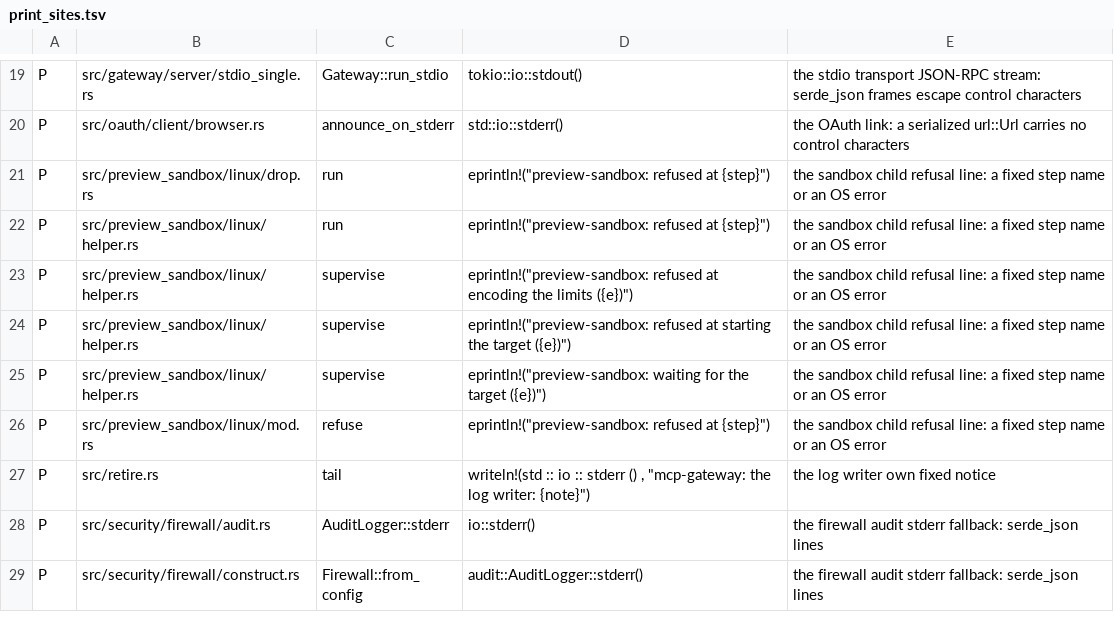
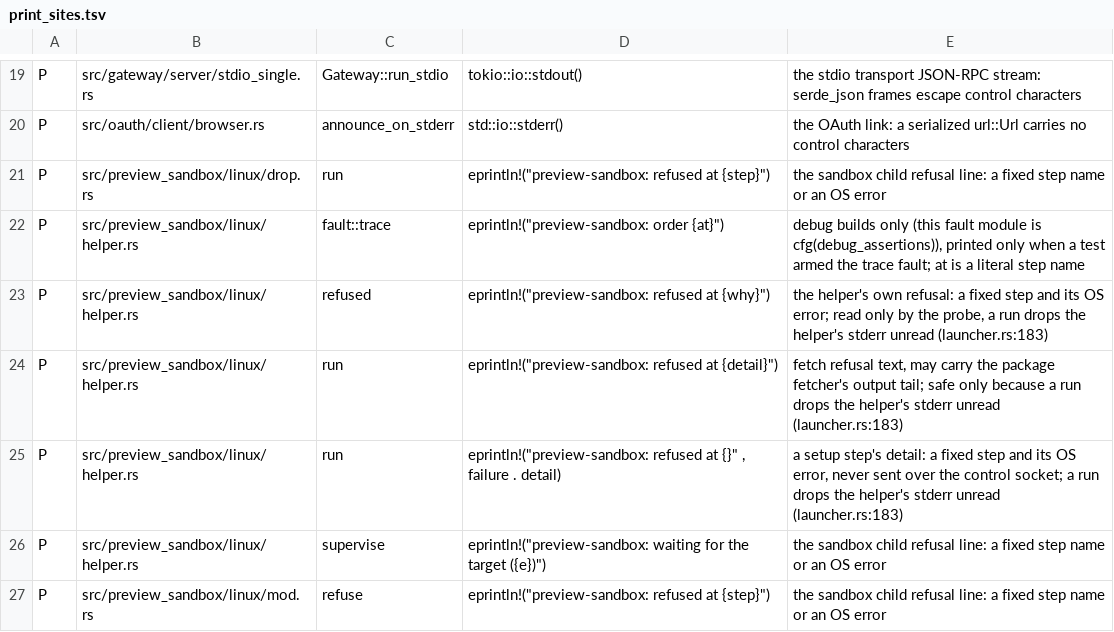
Before and after one commit to MikkoParkkola/mcp-gateway, a TSV file: src/print_sites.tsv, drawn as a sheet; only a part is shown, gaps mark what is left out; the shorter side is filled out with more unchanged rows.

```diff
--- a/src/print_sites.tsv
+++ b/src/print_sites.tsv
@@ -21,5 +21,6 @@ P	src/oauth/client/browser.rs	announce_on_stderr	std::io::stderr()	the OAuth lin
 P	src/preview_sandbox/linux/drop.rs	run	eprintln!("preview-sandbox: refused at {step}")	the sandbox child refusal line: a fixed step name or an OS error
-P	src/preview_sandbox/linux/helper.rs	run	eprintln!("preview-sandbox: refused at {step}")	the sandbox child refusal line: a fixed step name or an OS error
-P	src/preview_sandbox/linux/helper.rs	supervise	eprintln!("preview-sandbox: refused at encoding the limits ({e})")	the sandbox child refusal line: a fixed step name or an OS error
-P	src/preview_sandbox/linux/helper.rs	supervise	eprintln!("preview-sandbox: refused at starting the target ({e})")	the sandbox child refusal line: a fixed step name or an OS error
+P	src/preview_sandbox/linux/helper.rs	fault::trace	eprintln!("preview-sandbox: order {at}")	debug builds only (this fault module is cfg(debug_assertions)), printed only when a test armed the trace fault; at is a literal step name
+P	src/preview_sandbox/linux/helper.rs	refused	eprintln!("preview-sandbox: refused at {why}")	the helper's own refusal: a fixed step and its OS error; read only by the probe, a run drops the helper's stderr unread (launcher.rs:183)
+P	src/preview_sandbox/linux/helper.rs	run	eprintln!("preview-sandbox: refused at {detail}")	fetch refusal text, may carry the package fetcher's output tail; safe only because a run drops the helper's stderr unread (launcher.rs:183)
+P	src/preview_sandbox/linux/helper.rs	run	eprintln!("preview-sandbox: refused at {}" , failure . detail)	a setup step's detail: a fixed step and its OS error, never sent over the control socket; a run drops the helper's stderr unread (launcher.rs:183)
 P	src/preview_sandbox/linux/helper.rs	supervise	eprintln!("preview-sandbox: waiting for the target ({e})")	the sandbox child refusal line: a fixed step name or an OS error
```
